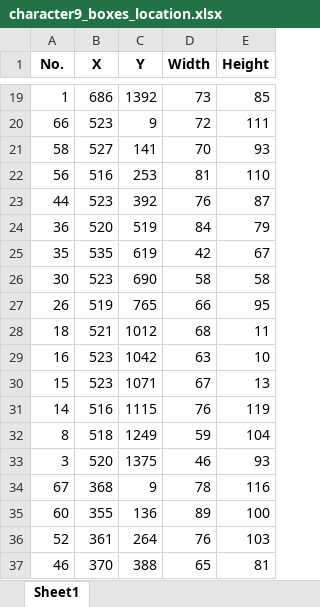
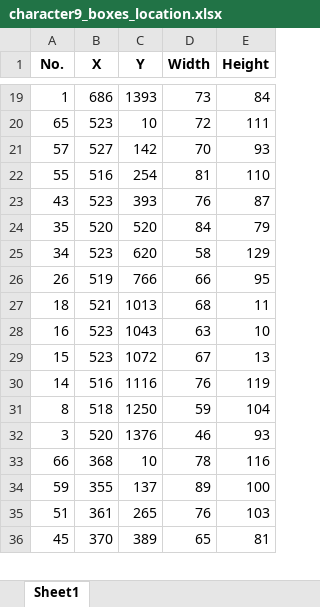
Before and after one commit to jeannie8760/readcharacters, an Excel workbook: character9/character9_boxes_location.xlsx, sheet Sheet1, drawn as a sheet; only a part is shown, gaps mark what is left out; values as stored, in another font and other column widths than the file's, no borders; removed rows and columns are numbered as before the commit, all else as after; the diff covers the shown part only; the diff names each change by its address in the sheet, - before the commit and + after, or states it on an @@ line.

```diff
--- a/character9/character9_boxes_location.xlsx (sheet Sheet1)
+++ b/character9/character9_boxes_location.xlsx (sheet Sheet1)
-C19 (Y): 1392
+C19 (Y): 1393
-E19 (Height): 85
+E19 (Height): 84
-A20 (No.): 66
+A20 (No.): 65
-C20 (Y): 9
+C20 (Y): 10
-A21 (No.): 58
+A21 (No.): 57
-C21 (Y): 141
+C21 (Y): 142
-A22 (No.): 56
+A22 (No.): 55
-C22 (Y): 253
+C22 (Y): 254
-A23 (No.): 44
+A23 (No.): 43
-C23 (Y): 392
+C23 (Y): 393
-row 24: 36 | 520 | 519 | 84 | 79
-B24 (X): 535
+B24 (X): 520
-C24 (Y): 619
+C24 (Y): 520
-D24 (Width): 42
+D24 (Width): 84
-E24 (Height): 67
+E24 (Height): 79
-row 26: 30 | 523 | 690 | 58 | 58
+row 25: 34 | 523 | 620 | 58 | 129
-C26 (Y): 765
+C26 (Y): 766
-C27 (Y): 1012
+C27 (Y): 1013
-C28 (Y): 1042
+C28 (Y): 1043
-C29 (Y): 1071
+C29 (Y): 1072
-C30 (Y): 1115
+C30 (Y): 1116
-C31 (Y): 1249
+C31 (Y): 1250
-C32 (Y): 1375
+C32 (Y): 1376
-A33 (No.): 67
+A33 (No.): 66
-C33 (Y): 9
+C33 (Y): 10
-A34 (No.): 60
+A34 (No.): 59
-C34 (Y): 136
+C34 (Y): 137
-A35 (No.): 52
+A35 (No.): 51
-C35 (Y): 264
+C35 (Y): 265
-A36 (No.): 46
+A36 (No.): 45
-C36 (Y): 388
+C36 (Y): 389
```
Also changed, not shown: 2 added rows, 2 removed rows and 79 edited cells elsewhere in this sheet, 2 other files.
